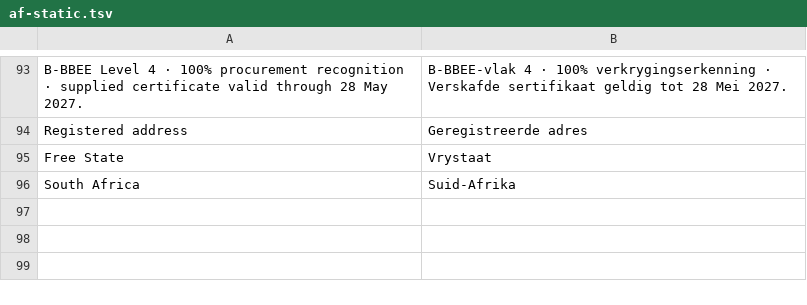
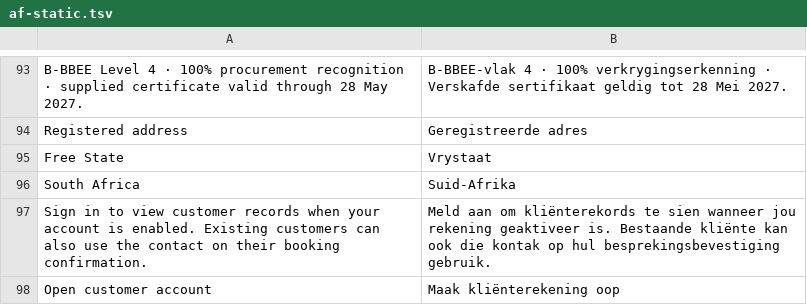
Before and after one commit to STEYNGROVE/Mimelchlo-logistics-, a TSV file: localization/af-static.tsv, drawn as a sheet; only a part is shown, gaps mark what is left out; the diff names each change by its address in the sheet, - before the commit and + after, or states it on an @@ line.

Commit message:
Add private hosted discovery and fail-closed customer integrations

```diff
--- a/localization/af-static.tsv
+++ b/localization/af-static.tsv
+row 97: Sign in to view customer records when your account is enabled. Existing customers can also use the contact on their booking confirmation. | Meld aan om kliënterekords te sien wanneer jou rekening geaktiveer is. Bestaande kliënte kan ook die kontak op hul besprekingsbevestiging gebruik.
+row 98: Open customer account | Maak kliënterekening oop
```
Also changed, not shown: 28 other files.
